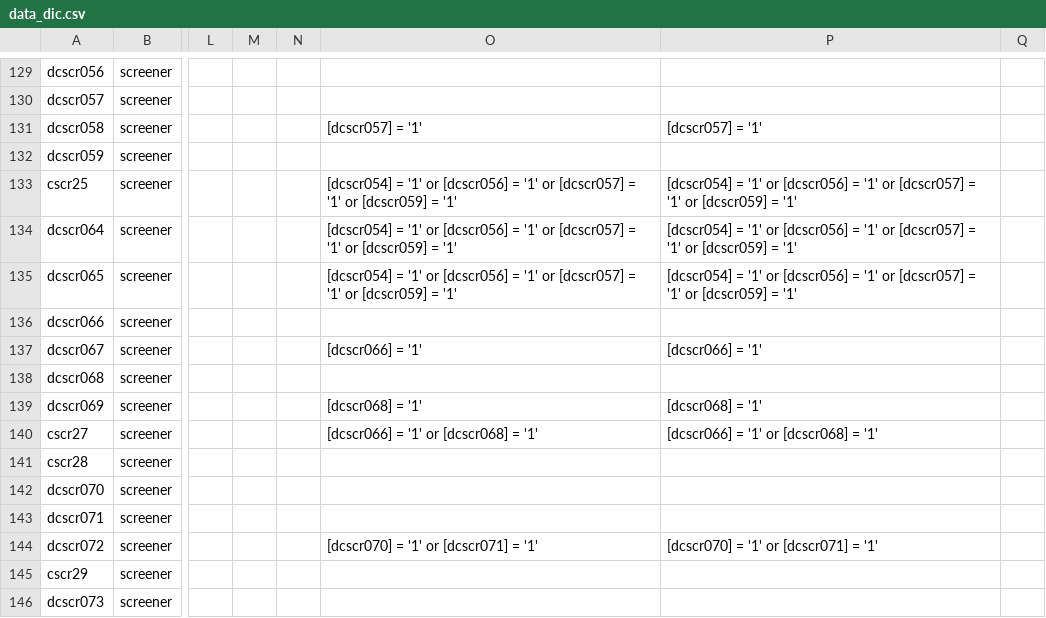
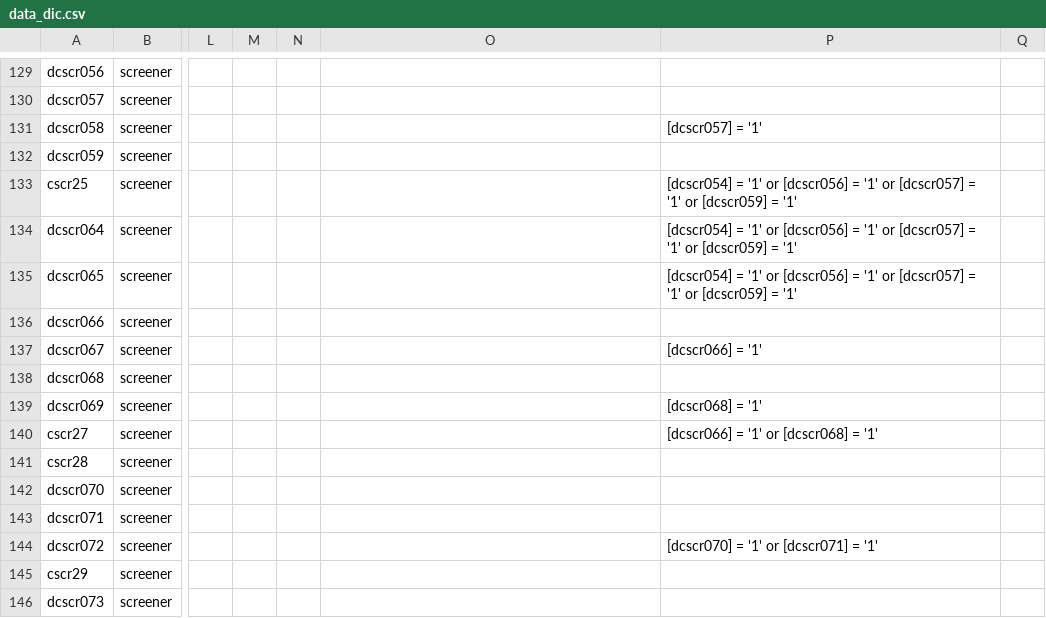
Before and after one commit to hotavocado/KSADS_ML_Applet, a CSV file: data_dic.csv, drawn as a sheet; only a part is shown, gaps mark what is left out; the diff covers the shown part only; the diff names each change by its address in the sheet, - before the commit and + after, or states it on an @@ line.

```diff
--- a/data_dic.csv
+++ b/data_dic.csv
-O131: [dcscr057] = '1'
+O131: (empty)
-O133:O135: [dcscr054] = '1' or [dcscr056] = '1' or [dcscr057] = '1' or [dcscr059] = '1'
+O133:O135: (empty)
-O137: [dcscr066] = '1'
+O137: (empty)
-O139: [dcscr068] = '1'
+O139: (empty)
-O140: [dcscr066] = '1' or [dcscr068] = '1'
+O140: (empty)
-O144: [dcscr070] = '1' or [dcscr071] = '1'
+O144: (empty)
```
Also changed, not shown: 1 removed row and 95 edited cells elsewhere in this file, 35 other files.
